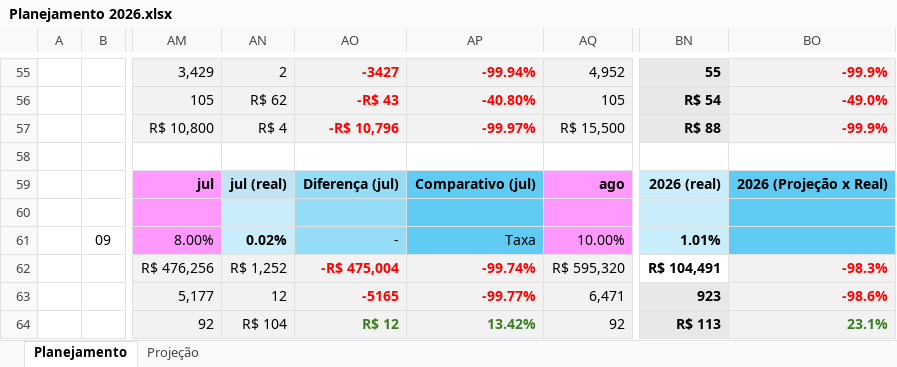
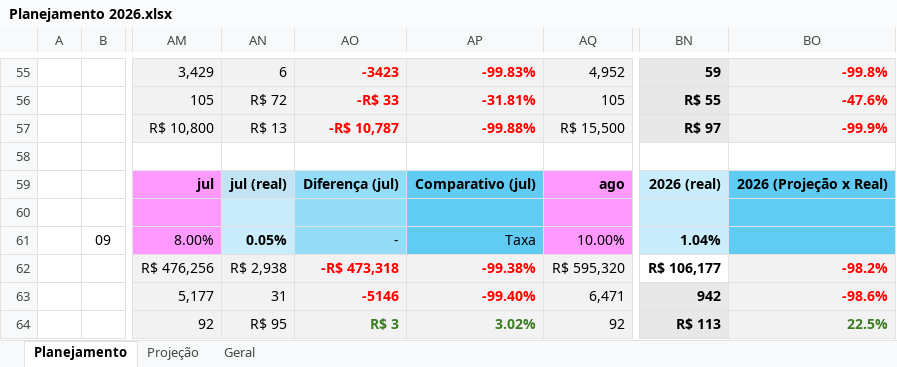
Before and after one commit to pedromessias-hanzo/03--Painel-de-Clientes, an Excel workbook: Planejamento 2026.xlsx, sheet Planejamento, drawn as a sheet; only a part is shown, gaps mark what is left out; values as stored, in another font and other column widths than the file's, no borders; charts and pictures and conditional formats not drawn; the diff covers the shown part only; the diff names each change by its address in the sheet, - before the commit and + after, or states it on an @@ line.

Commit message:
Atualiza Planejamento 2026

```diff
--- a/Planejamento 2026.xlsx (sheet Planejamento)
+++ b/Planejamento 2026.xlsx (sheet Planejamento)
+sheet tab: Geral
-AN55: 2
+AN55: 6
-AO55: -3427
+AO55: -3423
-AP55: -99.94%
+AP55: -99.83%
-BN55: 55
+BN55: 59
-BO55: -99.9%
+BO55: -99.8%
-AN56: R$ 62
+AN56: R$ 72
-AO56: -R$ 43
+AO56: -R$ 33
-AP56: -40.80%
+AP56: -31.81%
-BN56: R$ 54
+BN56: R$ 55
-BO56: -49.0%
+BO56: -47.6%
-AN57: R$ 4
+AN57: R$ 13
-AO57: -R$ 10,796
+AO57: -R$ 10,787
-AP57: -99.97%
+AP57: -99.88%
-BN57: R$ 88
+BN57: R$ 97
-AN61: 0.02%
+AN61: 0.05%
-BN61: 1.01%
+BN61: 1.04%
-AN62: R$ 1,252
+AN62: R$ 2,938
-AO62: -R$ 475,004
+AO62: -R$ 473,318
-AP62: -99.74%
+AP62: -99.38%
-BN62: R$ 104,491
+BN62: R$ 106,177
-BO62: -98.3%
+BO62: -98.2%
-AN63: 12
+AN63: 31
-AO63: -5165
+AO63: -5146
-AP63: -99.77%
+AP63: -99.40%
-BN63: 923
+BN63: 942
-AN64: R$ 104
+AN64: R$ 95
-AO64: R$ 12
+AO64: R$ 3
-AP64: 13.42%
+AP64: 3.02%
-BO64: 23.1%
+BO64: 22.5%
```
Also changed, not shown: 1 added row, 1 removed row, 276 edited cells and cell formats elsewhere in this sheet, sheet Projeção, formulas that keep their value, charts or pictures.
